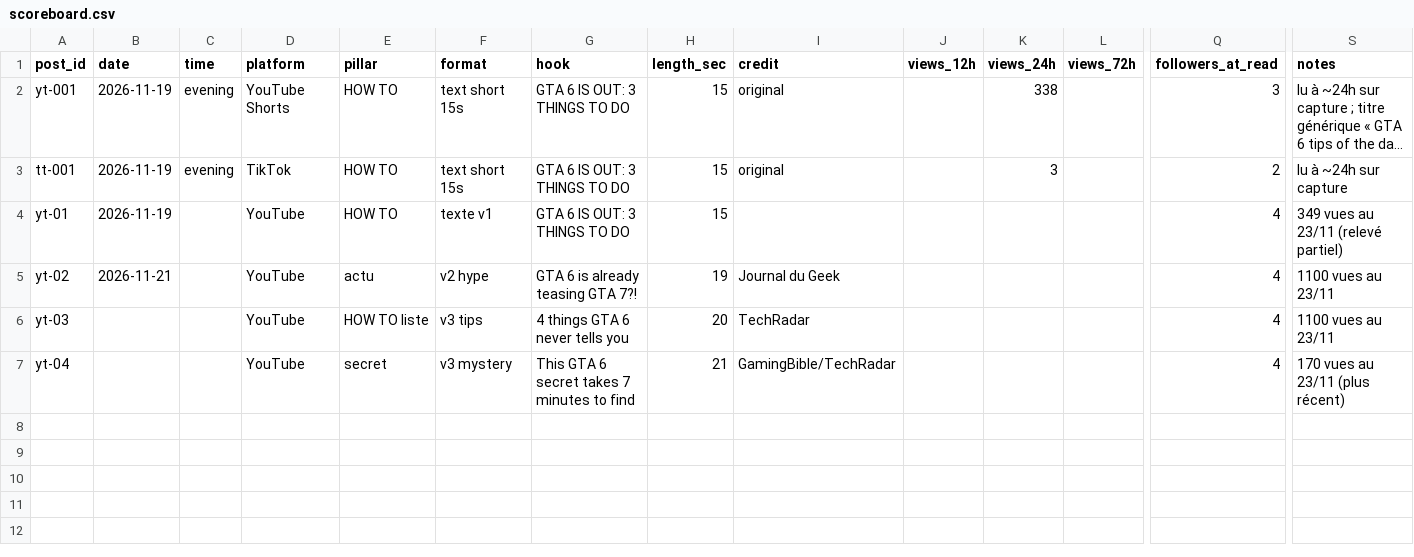
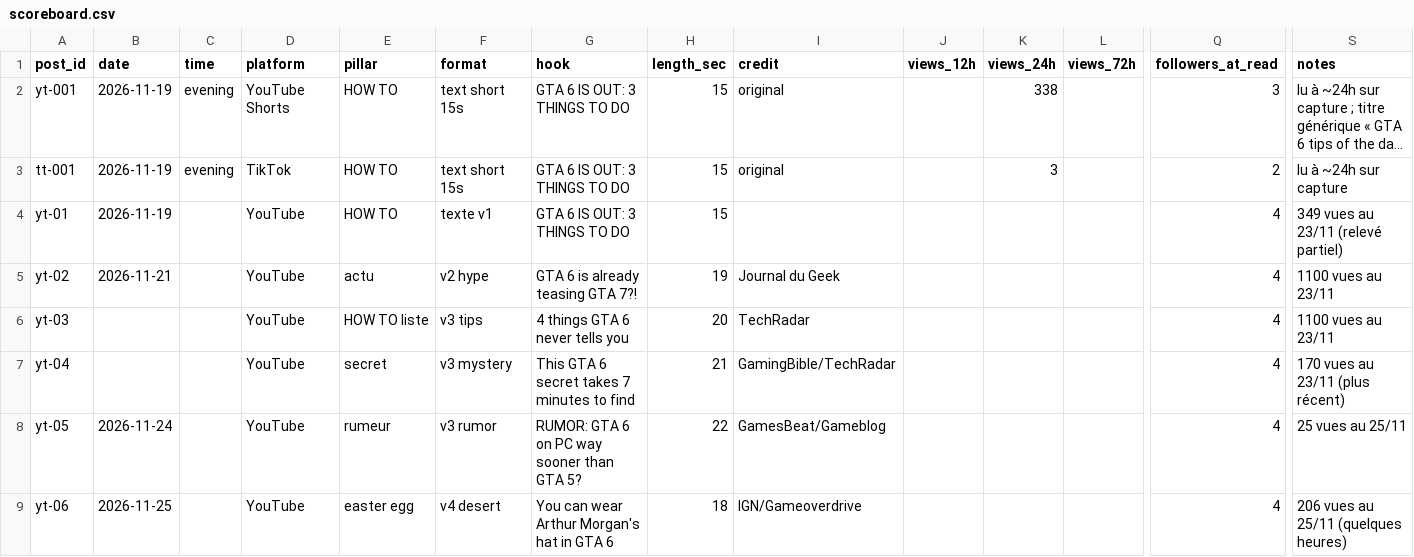
Before and after one commit to Yay-tech/guide-gta6, a CSV file: fanpage/scoreboard.csv, drawn as a sheet; only a part is shown, gaps mark what is left out; long unchanged cells end in …; rows hold the shown columns only; the diff names each change by its address in the sheet, - before the commit and + after, or states it on an @@ line.

```diff
--- a/fanpage/scoreboard.csv
+++ b/fanpage/scoreboard.csv
+row 8: yt-05 | 2026-11-24 |  | YouTube | rumeur | v3 rumor | RUMOR: GTA 6 on PC way sooner than GTA 5? | 22 | GamesBeat/Gameblog |  |  |  | 4 | 25 vues au 25/11
+row 9: yt-06 | 2026-11-25 |  | YouTube | easter egg | v4 desert | You can wear Arthur Morgan's hat in GTA 6 | 18 | IGN/Gameoverdrive |  |  |  | 4 | 206 vues au 25/11 (quelques heures)
```
Also changed, not shown: 1 other file.
